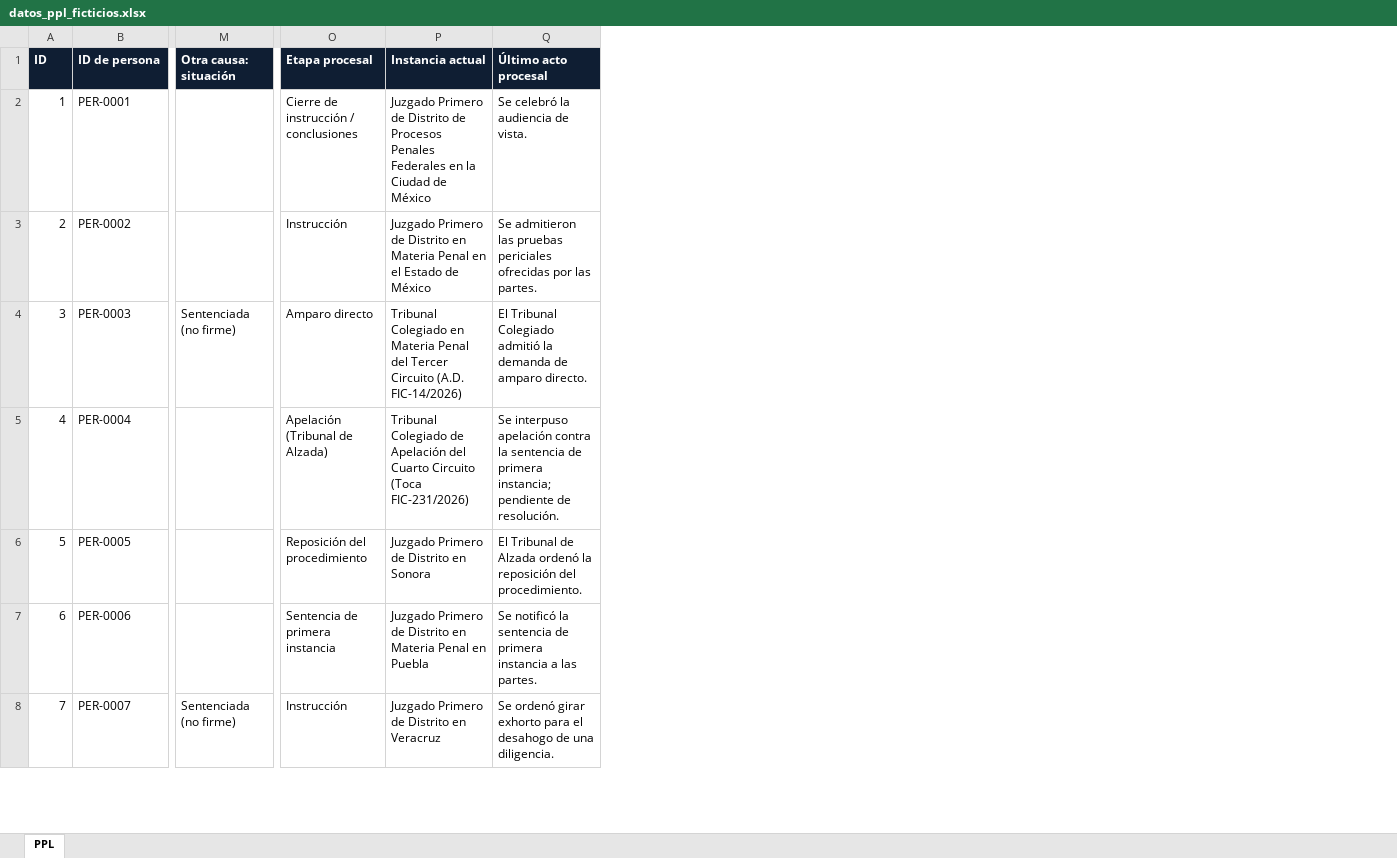
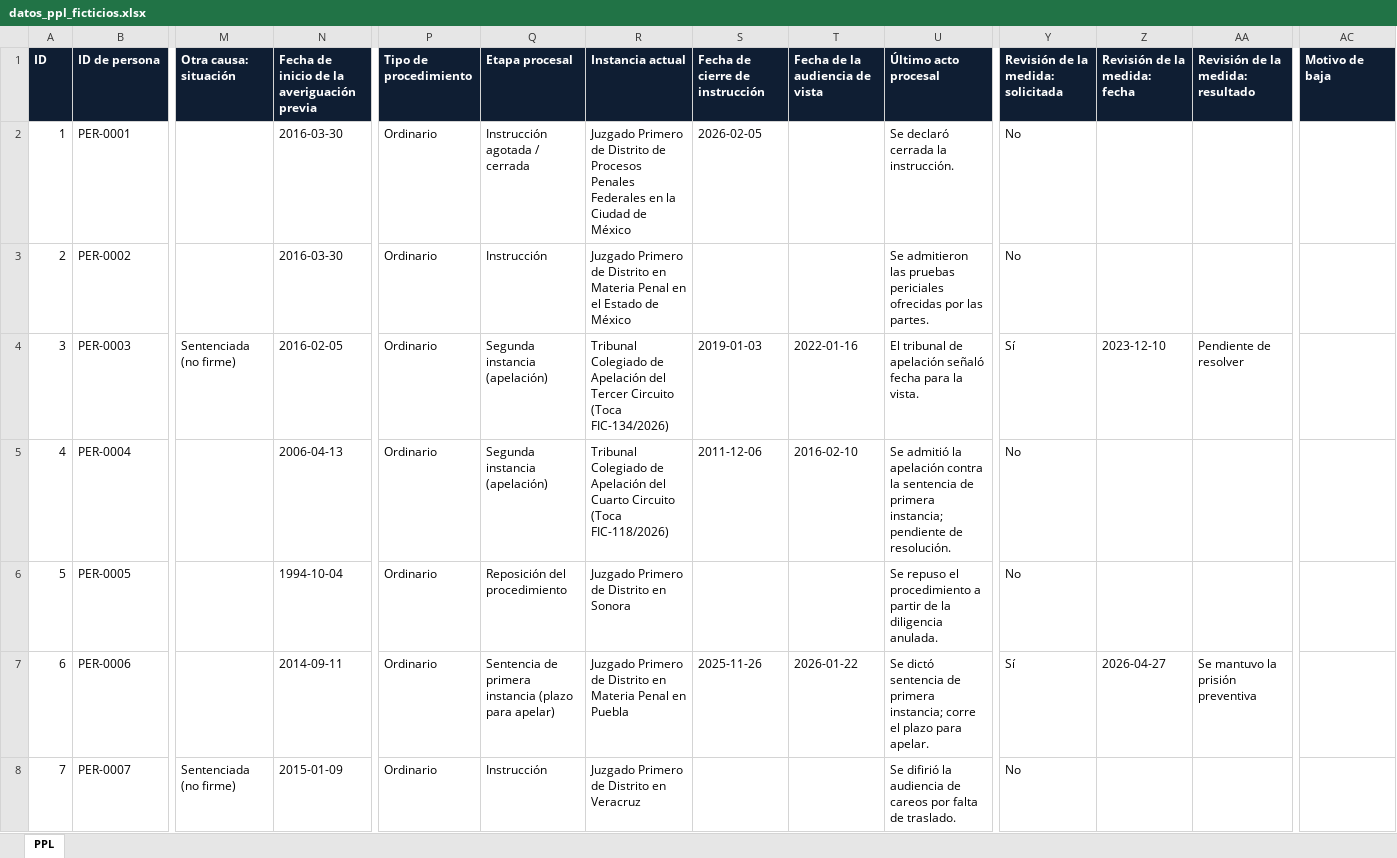
Before and after one commit to odam-git/Radar-publicaciones-PJF, an Excel workbook: causas-penales-ppl/datos/datos_ppl_ficticios.xlsx, sheet PPL, drawn as a sheet; only a part is shown, gaps mark what is left out; values as stored, in another font and other column widths than the file's, no borders; addresses are those after the commit; the diff covers the shown part only; the diff names each change by its address in the sheet, - before the commit and + after, or states it on an @@ line.

```diff
--- a/causas-penales-ppl/datos/datos_ppl_ficticios.xlsx (sheet PPL)
+++ b/causas-penales-ppl/datos/datos_ppl_ficticios.xlsx (sheet PPL)
+column N, rows 1-8: Fecha de inicio de la averiguación previa | 2016-03-30 | 2016-03-30 | 2016-02-05 | 2006-04-13 | 1994-10-04 | 2014-09-11 | 2015-01-09
+column P (Tipo de procedimiento), rows 2-8: all Ordinario
+column S (Fecha de cierre de instrucción), rows 2-7: 2026-02-05 |  | 2019-01-03 | 2011-12-06 |  | 2025-11-26
+column T (Fecha de la audiencia de vista), rows 4-7: 2022-01-16 | 2016-02-10 |  | 2026-01-22
+column Y, rows 1-8: Revisión de la medida: solicitada | No | No | Sí | No | No | Sí | No
+column Z (Revisión de la medida: fecha), rows 4-7: 2023-12-10 |  |  | 2026-04-27
+column AA (Revisión de la medida: resultado), rows 4-7: Pendiente de resolver |  |  | Se mantuvo la prisión preventiva
+column AC (Motivo de baja), empty
-Q2 (Etapa procesal): Cierre de instrucción / conclusiones
+Q2 (Etapa procesal): Instrucción agotada / cerrada
-U2 (Último acto procesal): Se celebró la audiencia de vista.
+U2 (Último acto procesal): Se declaró cerrada la instrucción.
-Q4 (Etapa procesal): Amparo directo
+Q4 (Etapa procesal): Segunda instancia (apelación)
-R4 (Instancia actual): Tribunal Colegiado en Materia Penal del Tercer Circuito (A.D. FIC-14/2026)
+R4 (Instancia actual): Tribunal Colegiado de Apelación del Tercer Circuito (Toca FIC-134/2026)
-U4 (Último acto procesal): El Tribunal Colegiado admitió la demanda de amparo directo.
+U4 (Último acto procesal): El tribunal de apelación señaló fecha para la vista.
-Q5 (Etapa procesal): Apelación (Tribunal de Alzada)
+Q5 (Etapa procesal): Segunda instancia (apelación)
-R5 (Instancia actual): …Circuito (Toca FIC-231/2026)
+R5 (Instancia actual): …Circuito (Toca FIC-118/2026)
-U5 (Último acto procesal): Se interpuso apelación contra…
+U5 (Último acto procesal): Se admitió la apelación contra…
-U6 (Último acto procesal): El Tribunal de Alzada ordenó la reposición del procedimiento.
+U6 (Último acto procesal): Se repuso el procedimiento a partir de la diligencia anulada.
-Q7 (Etapa procesal): Sentencia de primera instancia
+Q7 (Etapa procesal): Sentencia de primera instancia (plazo para apelar)
-U7 (Último acto procesal): Se notificó la sentencia de primera instancia a las partes.
+U7 (Último acto procesal): Se dictó sentencia de primera instancia; corre el plazo para apelar.
-U8 (Último acto procesal): Se ordenó girar exhorto para el desahogo de una diligencia.
+U8 (Último acto procesal): Se difirió la audiencia de careos por falta de traslado.
```
Also changed, not shown: 5 added rows and 300 edited cells elsewhere in this sheet, causas-penales-ppl/plantillas/plantilla_captura_ppl.xlsx, 14 other files.
